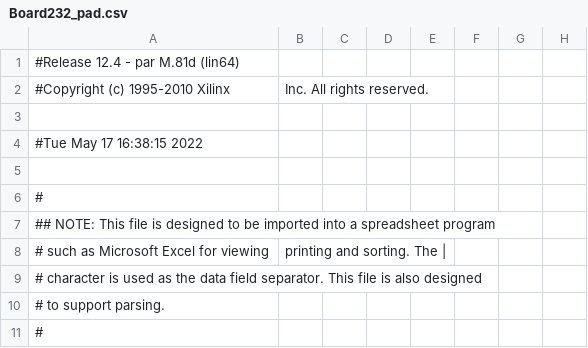
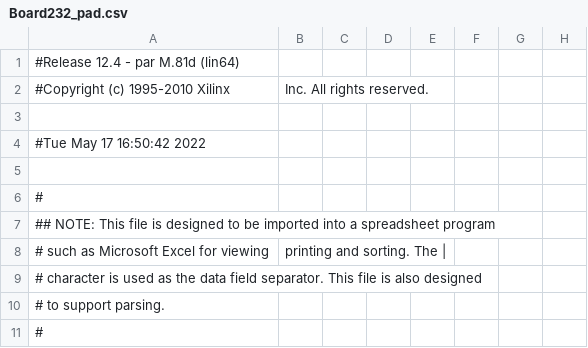
Before and after one commit to emregecit2/4th-semester, a CSV file: ceng232/hw3/lab3_part2/Board232_pad.csv, drawn as a sheet; only a part is shown; the diff names each change by its address in the sheet, - before the commit and + after, or states it on an @@ line.

```diff
--- a/ceng232/hw3/lab3_part2/Board232_pad.csv
+++ b/ceng232/hw3/lab3_part2/Board232_pad.csv
-A4: #Tue May 17 16:38:15 2022
+A4: #Tue May 17 16:50:42 2022
```
Also changed, not shown: 47 other files.
